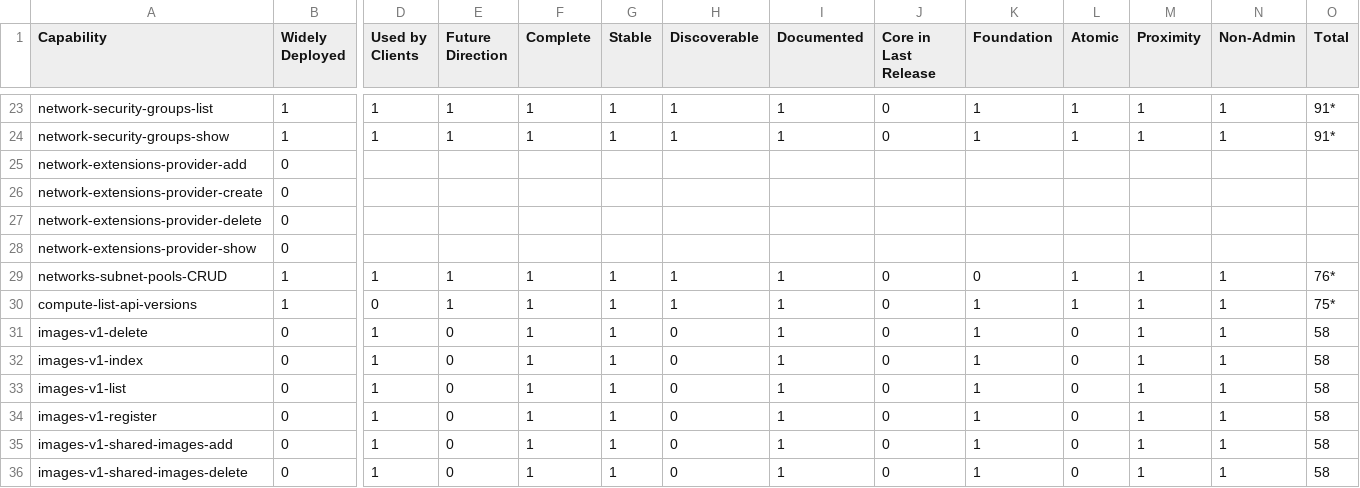
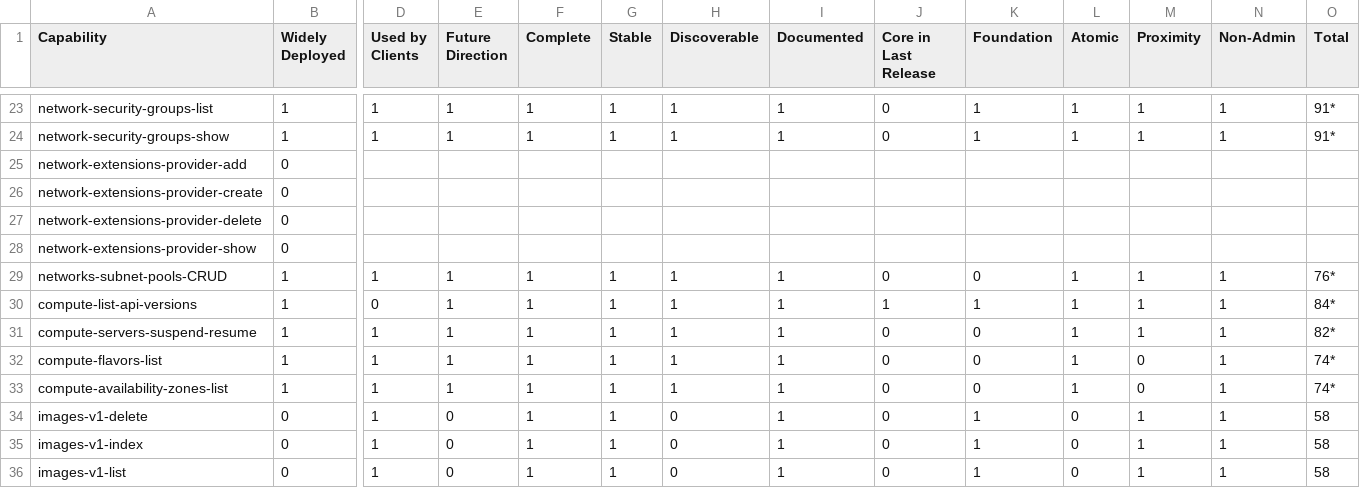
Before and after one commit to openstack-archive/interop, a CSV file: working_materials/tabulated_scores.csv, drawn as a sheet; only a part is shown, gaps mark what is left out; the shorter side is filled out with more unchanged rows; rows hold the shown columns only; the diff names each change by its address in the sheet, - before the commit and + after, or states it on an @@ line.

Commit message:
2017.01 Scoring for Nova
This change constitutes a first pass at scoring Nova capabilities
for the 2017.01 Guideline.  It adds three new capabilities: listing
flavors, availability zone operations,  and suspend/resume.  There
are no new designated sections in this update.

Change-Id: I9970c9789ca972b4d2cc53e57dcee97b87525e48

```diff
--- a/working_materials/tabulated_scores.csv
+++ b/working_materials/tabulated_scores.csv
-J30 (Core in Last Release): 0
+J30 (Core in Last Release): 1
-O30 (Total): 75*
+O30 (Total): 84*
+row 31: compute-servers-suspend-resume | 1 | 1 | 1 | 1 | 1 | 1 | 1 | 0 | 0 | 1 | 1 | 1 | 82*
+row 32: compute-flavors-list | 1 | 1 | 1 | 1 | 1 | 1 | 1 | 0 | 0 | 1 | 0 | 1 | 74*
+row 33: compute-availability-zones-list | 1 | 1 | 1 | 1 | 1 | 1 | 1 | 0 | 0 | 1 | 0 | 1 | 74*
```
Also changed, not shown: 2 other files.
